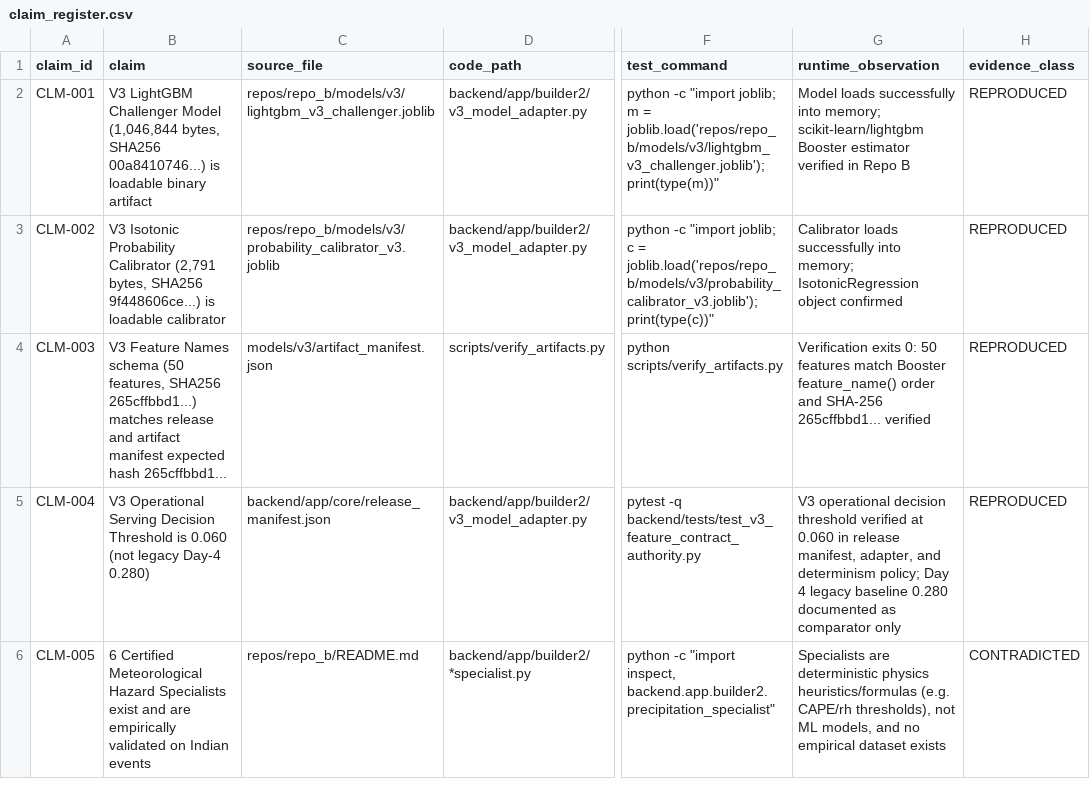
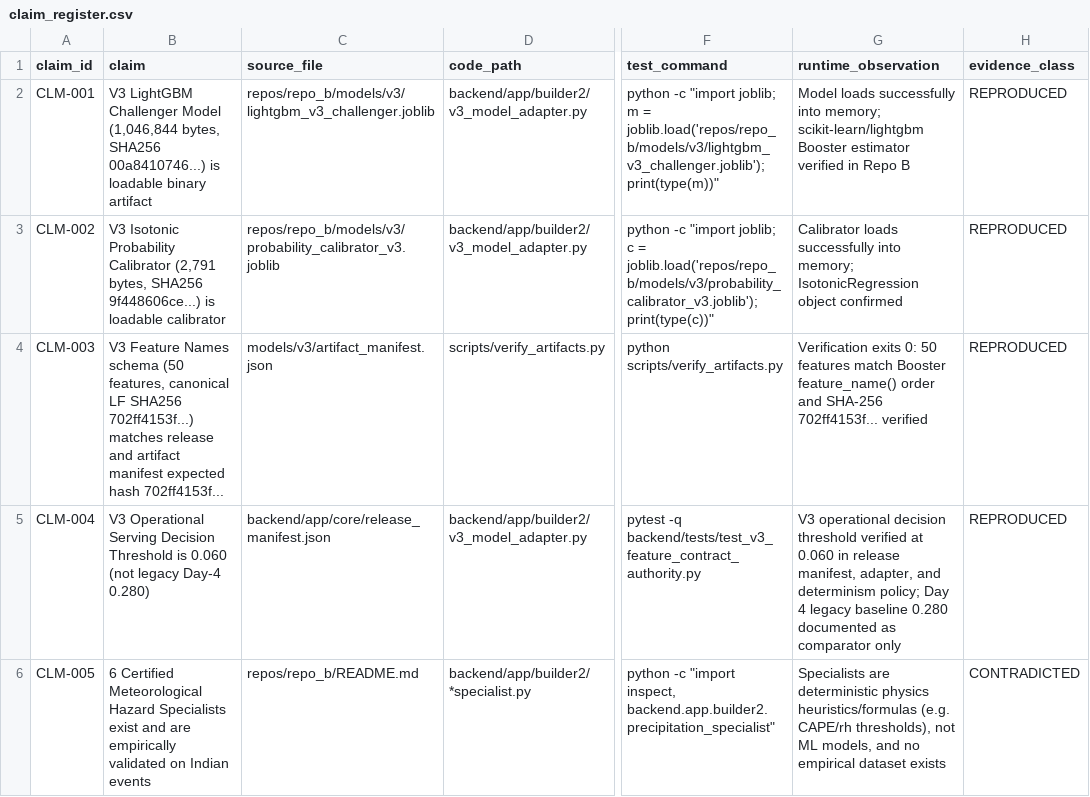
Before and after one commit to adishxm/Veyra-Know-When-Forecasts-May-Fail-VERSION-3, a CSV file: manifests/claim_register.csv, drawn as a sheet; only a part is shown, gaps mark what is left out; the diff names each change by its address in the sheet, - before the commit and + after, or states it on an @@ line.

```diff
--- a/manifests/claim_register.csv
+++ b/manifests/claim_register.csv
-B4 (claim): …(50 features, SHA256 265cffbbd1...) matches release and artifact manifest expected hash 265cffbbd1...
+B4 (claim): …(50 features, canonical LF SHA256 702ff4153f...) matches release and artifact manifest expected hash 702ff4153f...
-G4 (runtime_observation): …and SHA-256 265cffbbd1... verified
+G4 (runtime_observation): …and SHA-256 702ff4153f... verified
```
Also changed, not shown: 19 other files.
